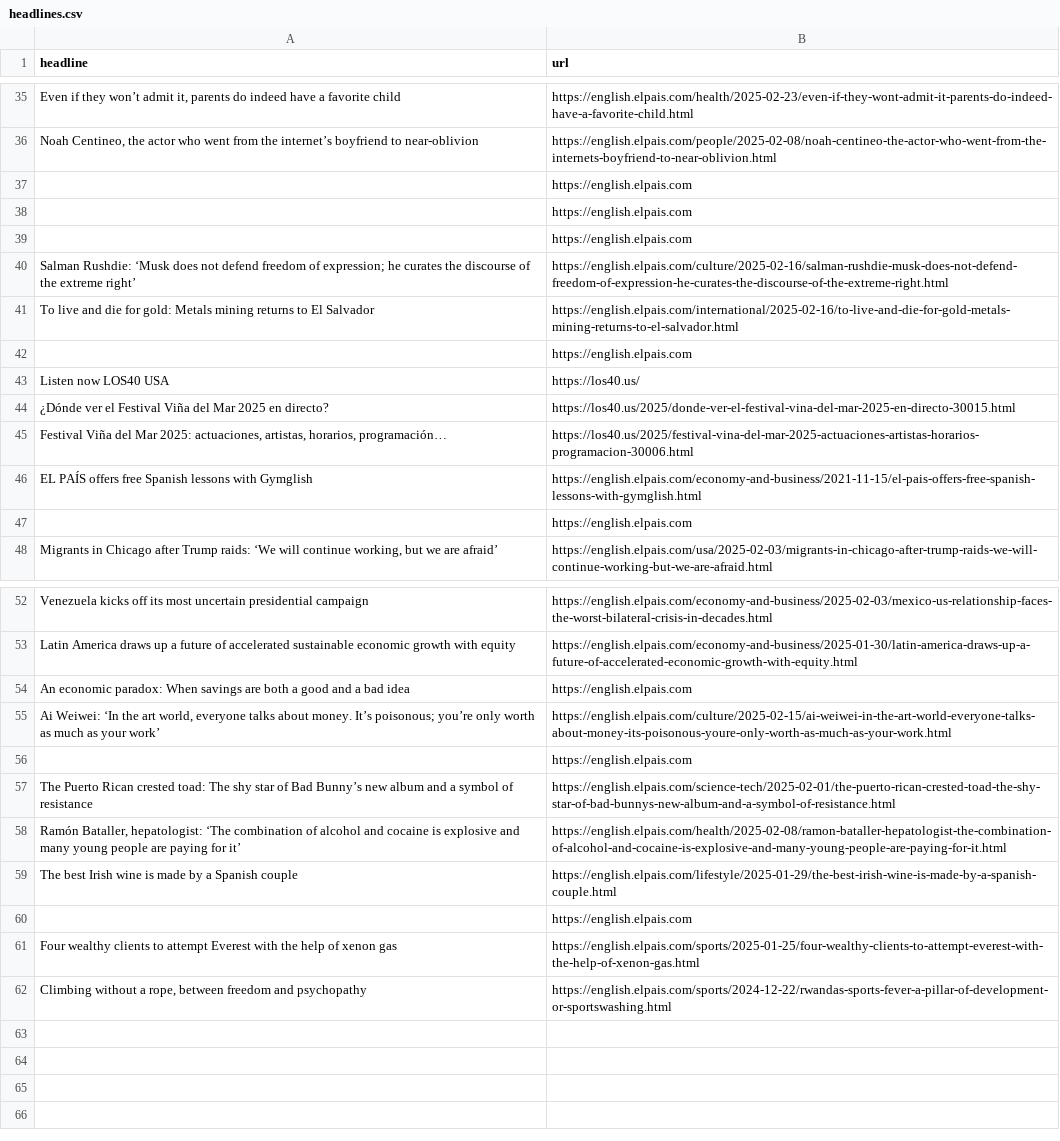
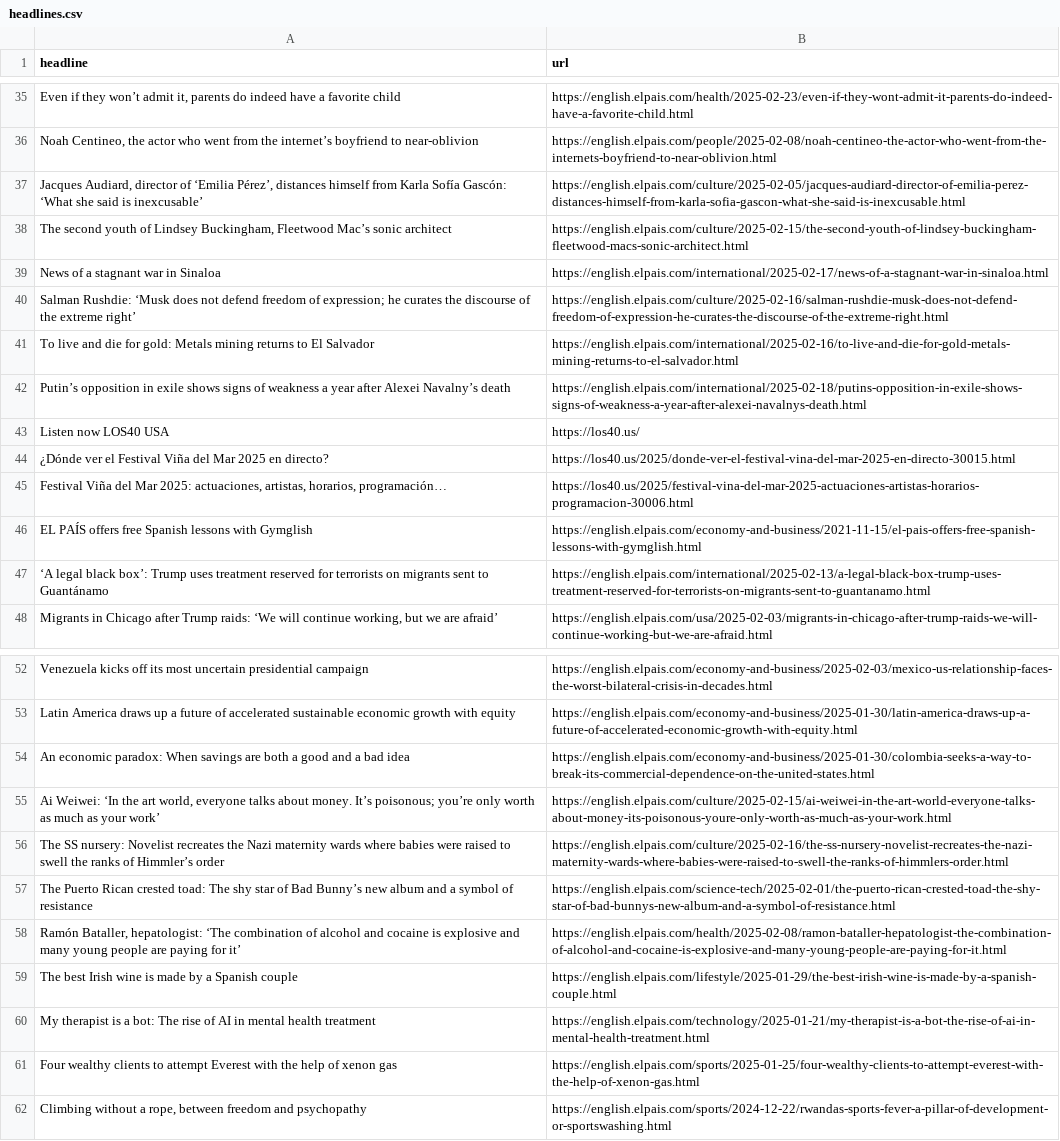
Before and after one commit to anaemepe/autoscrapper-elpais, a CSV file: headlines.csv, drawn as a sheet; only a part is shown, gaps mark what is left out; removed rows and columns are numbered as before the commit, all else as after; the diff covers the shown part only; the diff names each change by its address in the sheet, - before the commit and + after, or states it on an @@ line.

```diff
--- a/headlines.csv
+++ b/headlines.csv
-row 37:  | https://english.elpais.com
-row 38:  | https://english.elpais.com
-row 39:  | https://english.elpais.com
+row 37: Jacques Audiard, director of ‘Emilia Pérez’, distances himself from Karla Sofía Gascón: ‘What she said is inexcusable’ | https://english.elpais.com/culture/2025-02-05/jacques-audiard-director-of-emilia-perez-distances-himself-from-karla-sofia-gascon-what-she-said-is-inexcusable.html
+row 38: The second youth of Lindsey Buckingham, Fleetwood Mac’s sonic architect | https://english.elpais.com/culture/2025-02-15/the-second-youth-of-lindsey-buckingham-fleetwood-macs-sonic-architect.html
+row 39: News of a stagnant war in Sinaloa | https://english.elpais.com/international/2025-02-17/news-of-a-stagnant-war-in-sinaloa.html
-row 42:  | https://english.elpais.com
+row 42: Putin’s opposition in exile shows signs of weakness a year after Alexei Navalny’s death | https://english.elpais.com/international/2025-02-18/putins-opposition-in-exile-shows-signs-of-weakness-a-year-after-alexei-navalnys-death.html
-row 47:  | https://english.elpais.com
+row 47: ‘A legal black box’: Trump uses treatment reserved for terrorists on migrants sent to Guantánamo | https://english.elpais.com/international/2025-02-13/a-legal-black-box-trump-uses-treatment-reserved-for-terrorists-on-migrants-sent-to-guantanamo.html
-B54 (url): https://english.elpais.com
+B54 (url): https://english.elpais.com/economy-and-business/2025-01-30/colombia-seeks-a-way-to-break-its-commercial-dependence-on-the-united-states.html
-row 56:  | https://english.elpais.com
+row 56: The SS nursery: Novelist recreates the Nazi maternity wards where babies were raised to swell the ranks of Himmler’s order | https://english.elpais.com/culture/2025-02-16/the-ss-nursery-novelist-recreates-the-nazi-maternity-wards-where-babies-were-raised-to-swell-the-ranks-of-himmlers-order.html
-row 60:  | https://english.elpais.com
+row 60: My therapist is a bot: The rise of AI in mental health treatment | https://english.elpais.com/technology/2025-01-21/my-therapist-is-a-bot-the-rise-of-ai-in-mental-health-treatment.html
```
Also changed, not shown: 12 added rows, 12 removed rows, 1 moved row and 1 edited cell elsewhere in this file.
